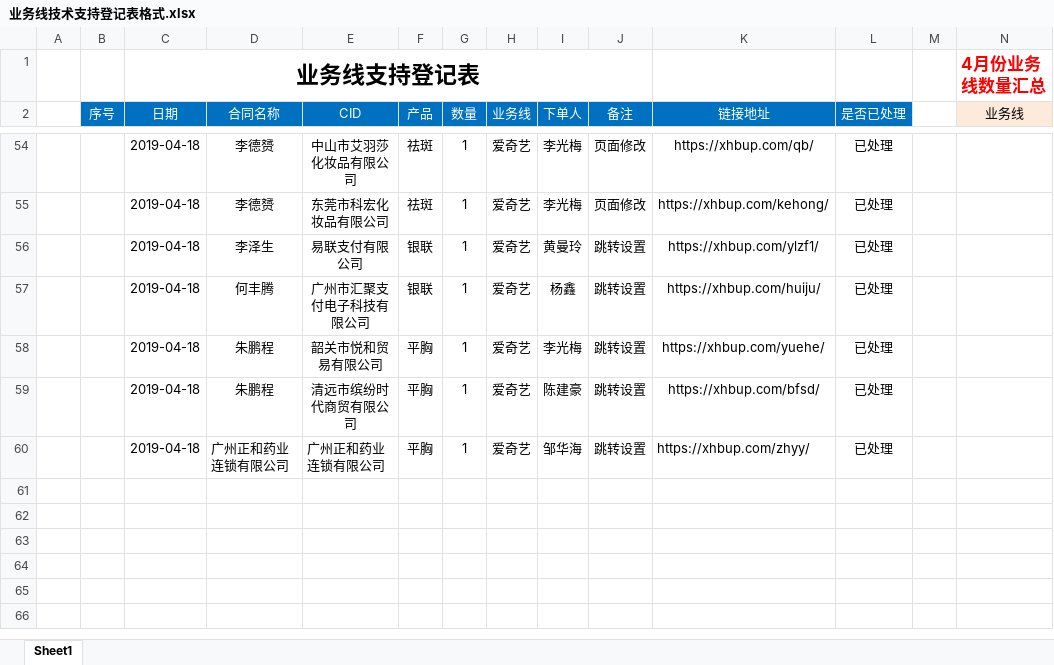
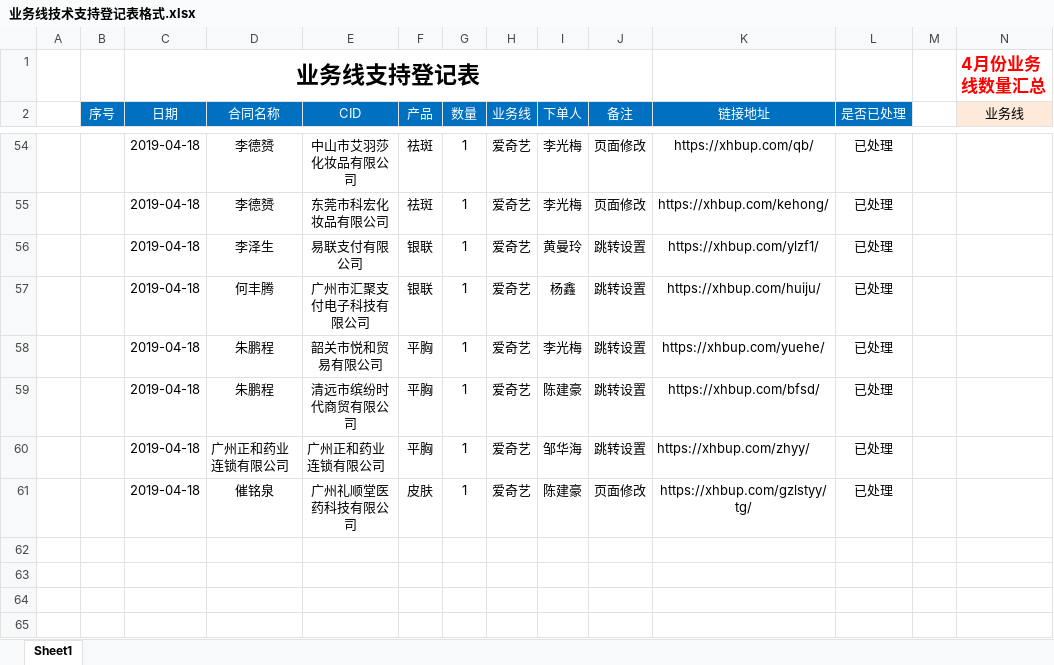
Before and after one commit to a279623002/myWork, an Excel workbook: 业务线技术支持登记表格式.xlsx, sheet Sheet1, drawn as a sheet; only a part is shown, gaps mark what is left out; the shorter side is filled out with more unchanged rows; values as stored, in another font and other column widths than the file's, no borders; charts and pictures not drawn; rows hold the shown columns only; the diff names each change by its address in the sheet, - before the commit and + after, or states it on an @@ line.

Commit message:
file

```diff
--- a/业务线技术支持登记表格式.xlsx (sheet Sheet1)
+++ b/业务线技术支持登记表格式.xlsx (sheet Sheet1)
-row 61: (empty)
+row 61:  |  | 2019-04-18 | 催铭泉 | 广州礼顺堂医药科技有限公司 | 皮肤 | 1 | 爱奇艺 | 陈建豪 | 页面修改 | https://xhbup.com/gzlstyy/tg/ | 已处理
```
Also changed, not shown: charts or pictures.
